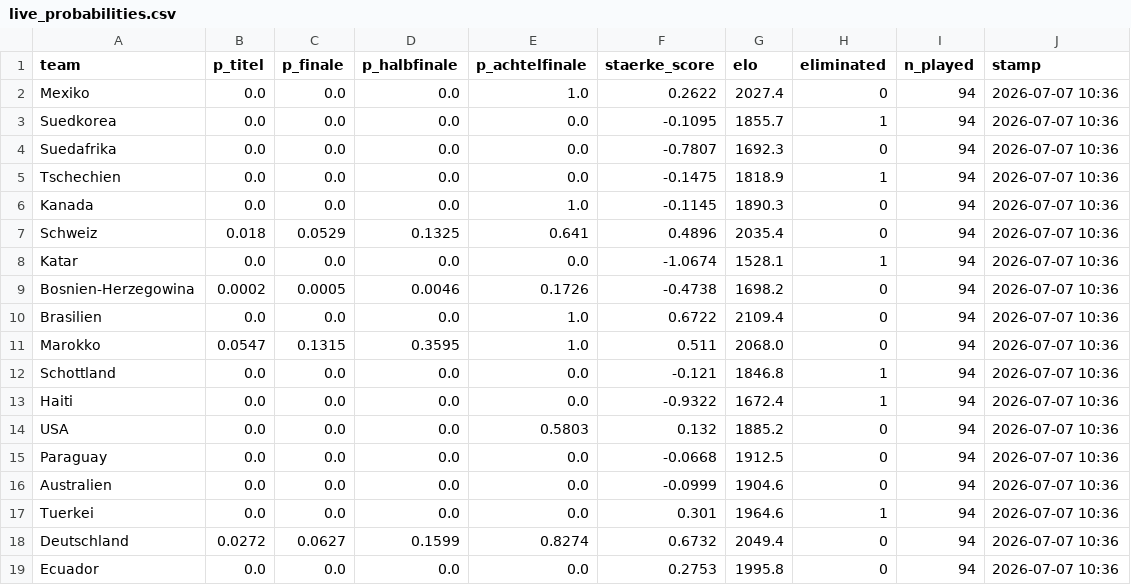
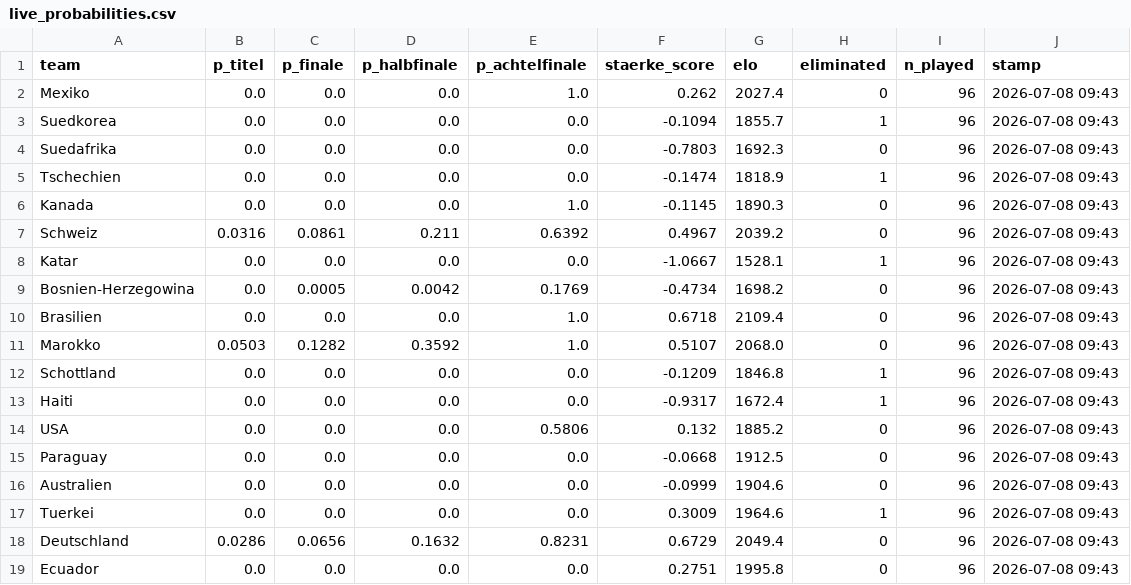
Before and after one commit to iamkaracho/worldcup, a CSV file: output/live_probabilities.csv, drawn as a sheet; only a part is shown; the diff covers the shown part only.

```diff
--- a/output/live_probabilities.csv
+++ b/output/live_probabilities.csv
@@ -1,19 +1,19 @@
 team,p_titel,p_finale,p_halbfinale,p_achtelfinale,staerke_score,elo,eliminated,n_played,stamp
-Mexiko,0.0,0.0,0.0,1.0,0.2622,2027.4,0,94,2026-07-07 10:36
-Suedkorea,0.0,0.0,0.0,0.0,-0.1095,1855.7,1,94,2026-07-07 10:36
-Suedafrika,0.0,0.0,0.0,0.0,-0.7807,1692.3,0,94,2026-07-07 10:36
-Tschechien,0.0,0.0,0.0,0.0,-0.1475,1818.9,1,94,2026-07-07 10:36
-Kanada,0.0,0.0,0.0,1.0,-0.1145,1890.3,0,94,2026-07-07 10:36
-Schweiz,0.018,0.0529,0.1325,0.641,0.4896,2035.4,0,94,2026-07-07 10:36
-Katar,0.0,0.0,0.0,0.0,-1.0674,1528.1,1,94,2026-07-07 10:36
-Bosnien-Herzegowina,0.0002,0.0005,0.0046,0.1726,-0.4738,1698.2,0,94,2026-07-07 10:36
-Brasilien,0.0,0.0,0.0,1.0,0.6722,2109.4,0,94,2026-07-07 10:36
-Marokko,0.0547,0.1315,0.3595,1.0,0.511,2068.0,0,94,2026-07-07 10:36
-Schottland,0.0,0.0,0.0,0.0,-0.121,1846.8,1,94,2026-07-07 10:36
-Haiti,0.0,0.0,0.0,0.0,-0.9322,1672.4,1,94,2026-07-07 10:36
-USA,0.0,0.0,0.0,0.5803,0.132,1885.2,0,94,2026-07-07 10:36
-Paraguay,0.0,0.0,0.0,0.0,-0.0668,1912.5,0,94,2026-07-07 10:36
-Australien,0.0,0.0,0.0,0.0,-0.0999,1904.6,0,94,2026-07-07 10:36
-Tuerkei,0.0,0.0,0.0,0.0,0.301,1964.6,1,94,2026-07-07 10:36
-Deutschland,0.0272,0.0627,0.1599,0.8274,0.6732,2049.4,0,94,2026-07-07 10:36
-Ecuador,0.0,0.0,0.0,0.0,0.2753,1995.8,0,94,2026-07-07 10:36
+Mexiko,0.0,0.0,0.0,1.0,0.262,2027.4,0,96,2026-07-08 09:43
+Suedkorea,0.0,0.0,0.0,0.0,-0.1094,1855.7,1,96,2026-07-08 09:43
+Suedafrika,0.0,0.0,0.0,0.0,-0.7803,1692.3,0,96,2026-07-08 09:43
+Tschechien,0.0,0.0,0.0,0.0,-0.1474,1818.9,1,96,2026-07-08 09:43
+Kanada,0.0,0.0,0.0,1.0,-0.1145,1890.3,0,96,2026-07-08 09:43
+Schweiz,0.0316,0.0861,0.211,0.6392,0.4967,2039.2,0,96,2026-07-08 09:43
+Katar,0.0,0.0,0.0,0.0,-1.0667,1528.1,1,96,2026-07-08 09:43
+Bosnien-Herzegowina,0.0,0.0005,0.0042,0.1769,-0.4734,1698.2,0,96,2026-07-08 09:43
+Brasilien,0.0,0.0,0.0,1.0,0.6718,2109.4,0,96,2026-07-08 09:43
+Marokko,0.0503,0.1282,0.3592,1.0,0.5107,2068.0,0,96,2026-07-08 09:43
+Schottland,0.0,0.0,0.0,0.0,-0.1209,1846.8,1,96,2026-07-08 09:43
+Haiti,0.0,0.0,0.0,0.0,-0.9317,1672.4,1,96,2026-07-08 09:43
+USA,0.0,0.0,0.0,0.5806,0.132,1885.2,0,96,2026-07-08 09:43
+Paraguay,0.0,0.0,0.0,0.0,-0.0668,1912.5,0,96,2026-07-08 09:43
+Australien,0.0,0.0,0.0,0.0,-0.0999,1904.6,0,96,2026-07-08 09:43
+Tuerkei,0.0,0.0,0.0,0.0,0.3009,1964.6,1,96,2026-07-08 09:43
+Deutschland,0.0286,0.0656,0.1632,0.8231,0.6729,2049.4,0,96,2026-07-08 09:43
+Ecuador,0.0,0.0,0.0,0.0,0.2751,1995.8,0,96,2026-07-08 09:43
```
Also changed, not shown: 121 edited cells elsewhere in this file, 8 other files.
